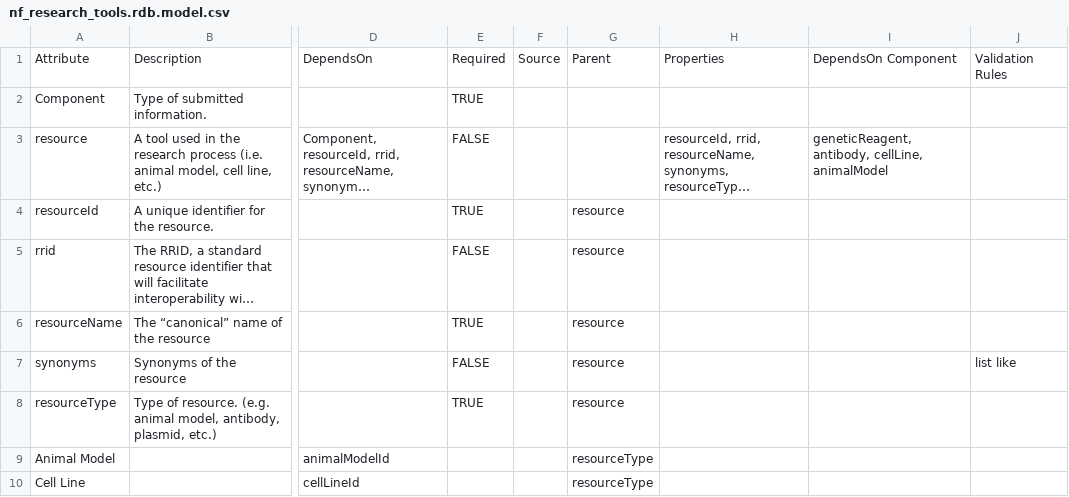
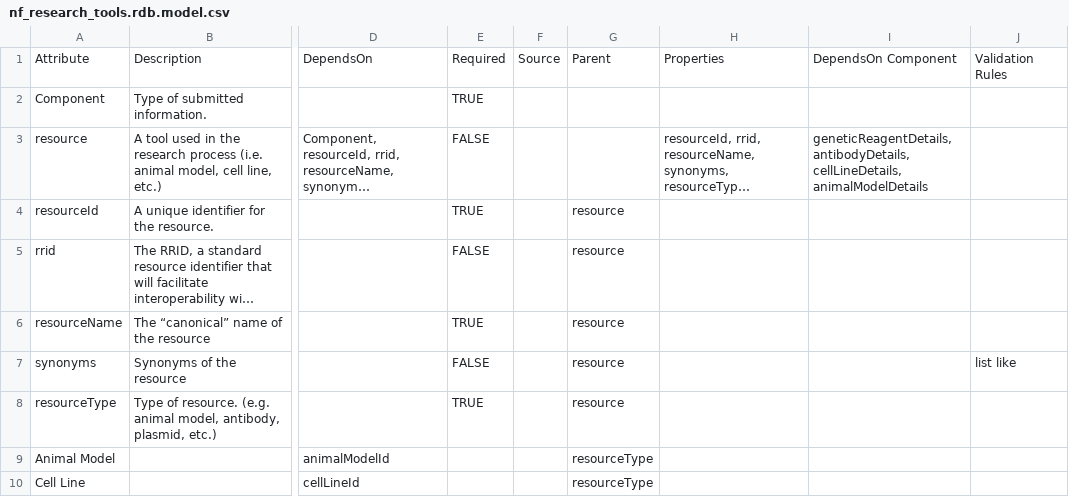
Before and after one commit to nf-osi/nf-research-tools-schema, a CSV file: nf_research_tools.rdb.model.csv, drawn as a sheet; only a part is shown, gaps mark what is left out; long unchanged cells end in …; the diff names each change by its address in the sheet, - before the commit and + after, or states it on an @@ line.

Commit message:
Update nf_research_tools.rdb.model.csv

```diff
--- a/nf_research_tools.rdb.model.csv
+++ b/nf_research_tools.rdb.model.csv
-I3: geneticReagent, antibody, cellLine, animalModel
+I3: geneticReagentDetails, antibodyDetails, cellLineDetails, animalModelDetails
```
